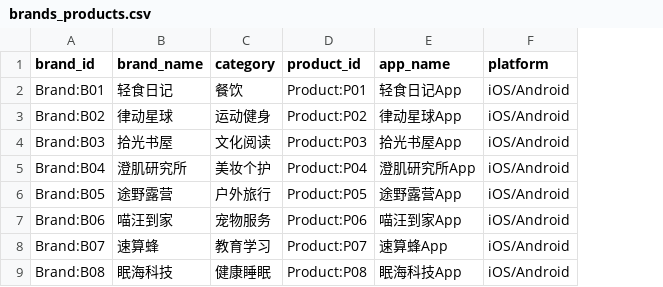
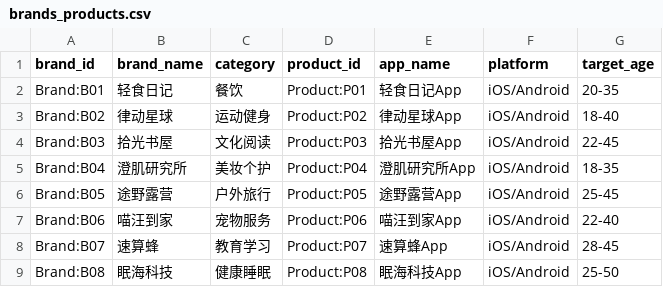
Before and after one commit to weizheng1992/ad-kg, a CSV file: data/seed/brands_products.csv, drawn as a sheet; the diff names each change by its address in the sheet, - before the commit and + after, or states it on an @@ line.

```diff
--- a/data/seed/brands_products.csv
+++ b/data/seed/brands_products.csv
+column G (target_age), rows 2-9: 20-35 | 18-40 | 22-45 | 18-35 | 25-45 | 22-40 | 28-45 | 25-50
```
Also changed, not shown: data/seed/cases_campaigns.csv, 19 other files.
